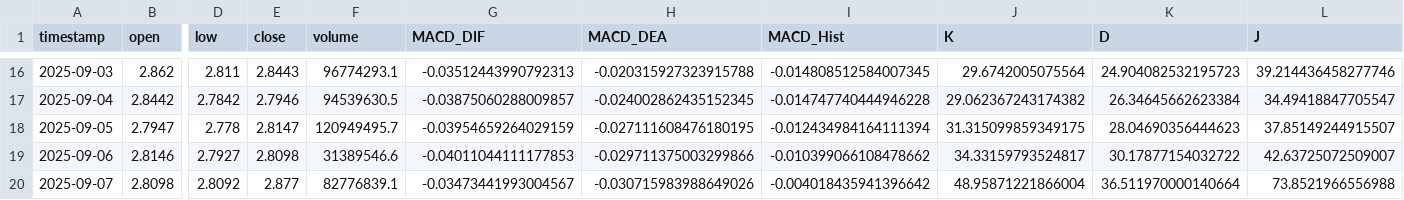
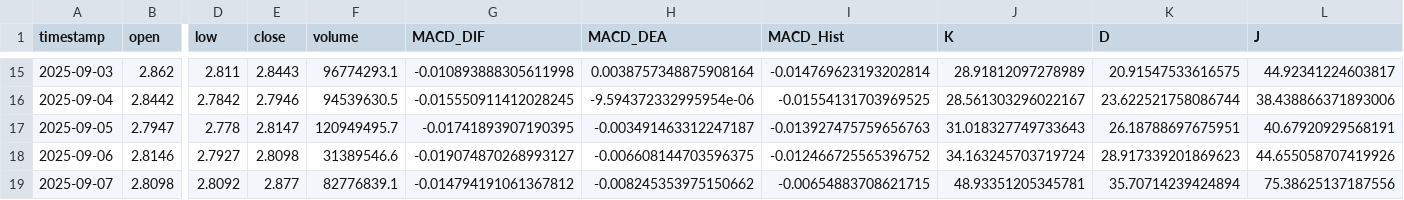
Before and after one commit to SteBal-star/xrp-data, a CSV file: binancexrp/xrp_1d_last30days.csv, drawn as a sheet; only a part is shown, gaps mark what is left out; addresses are those after the commit; the diff covers the shown part only; the diff names each change by its address in the sheet, - before the commit and + after, or states it on an @@ line.

```diff
--- a/binancexrp/xrp_1d_last30days.csv
+++ b/binancexrp/xrp_1d_last30days.csv
-G15 (MACD_DIF): -0.03512443990792313
+G15 (MACD_DIF): -0.010893888305611998
-H15 (MACD_DEA): -0.020315927323915788
+H15 (MACD_DEA): 0.0038757348875908164
-I15 (MACD_Hist): -0.014808512584007345
+I15 (MACD_Hist): -0.014769623193202814
-J15 (K): 29.6742005075564
+J15 (K): 28.91812097278989
-K15 (D): 24.904082532195723
+K15 (D): 20.91547533616575
-L15 (J): 39.214436458277746
+L15 (J): 44.92341224603817
-G16 (MACD_DIF): -0.03875060288009857
+G16 (MACD_DIF): -0.015550911412028245
-H16 (MACD_DEA): -0.024002862435152345
+H16 (MACD_DEA): -9.594372332995954e-06
-I16 (MACD_Hist): -0.014747740444946228
+I16 (MACD_Hist): -0.01554131703969525
-J16 (K): 29.062367243174382
+J16 (K): 28.561303296022167
-K16 (D): 26.34645662623384
+K16 (D): 23.622521758086744
-L16 (J): 34.49418847705547
+L16 (J): 38.438866371893006
-G17 (MACD_DIF): -0.03954659264029159
+G17 (MACD_DIF): -0.01741893907190395
-H17 (MACD_DEA): -0.027111608476180195
+H17 (MACD_DEA): -0.003491463312247187
-I17 (MACD_Hist): -0.012434984164111394
+I17 (MACD_Hist): -0.013927475759656763
-J17 (K): 31.315099859349175
+J17 (K): 31.018327749733643
-K17 (D): 28.04690356444623
+K17 (D): 26.18788697675951
-L17 (J): 37.85149244915507
+L17 (J): 40.67920929568191
-G18 (MACD_DIF): -0.04011044111177853
+G18 (MACD_DIF): -0.019074870268993127
-H18 (MACD_DEA): -0.029711375003299866
+H18 (MACD_DEA): -0.006608144703596375
-I18 (MACD_Hist): -0.010399066108478662
+I18 (MACD_Hist): -0.012466725565396752
-J18 (K): 34.33159793524817
+J18 (K): 34.163245703719724
-K18 (D): 30.17877154032722
+K18 (D): 28.917339201869623
-L18 (J): 42.63725072509007
+L18 (J): 44.655058707419926
-G19 (MACD_DIF): -0.03473441993004567
+G19 (MACD_DIF): -0.014794191061367812
-H19 (MACD_DEA): -0.030715983988649026
+H19 (MACD_DEA): -0.008245353975150662
-I19 (MACD_Hist): -0.004018435941396642
+I19 (MACD_Hist): -0.00654883708621715
-J19 (K): 48.95871221866004
+J19 (K): 48.93351205345781
-K19 (D): 36.511970000140664
+K19 (D): 35.70714239424894
-L19 (J): 73.8521966556988
+L19 (J): 75.38625137187556
```
Also changed, not shown: 1 added row, 1 removed row and 127 edited cells elsewhere in this file, binancexrp/xrp_15m_last30days.csv, binancexrp/xrp_1h_last30days.csv, 6 other files.
